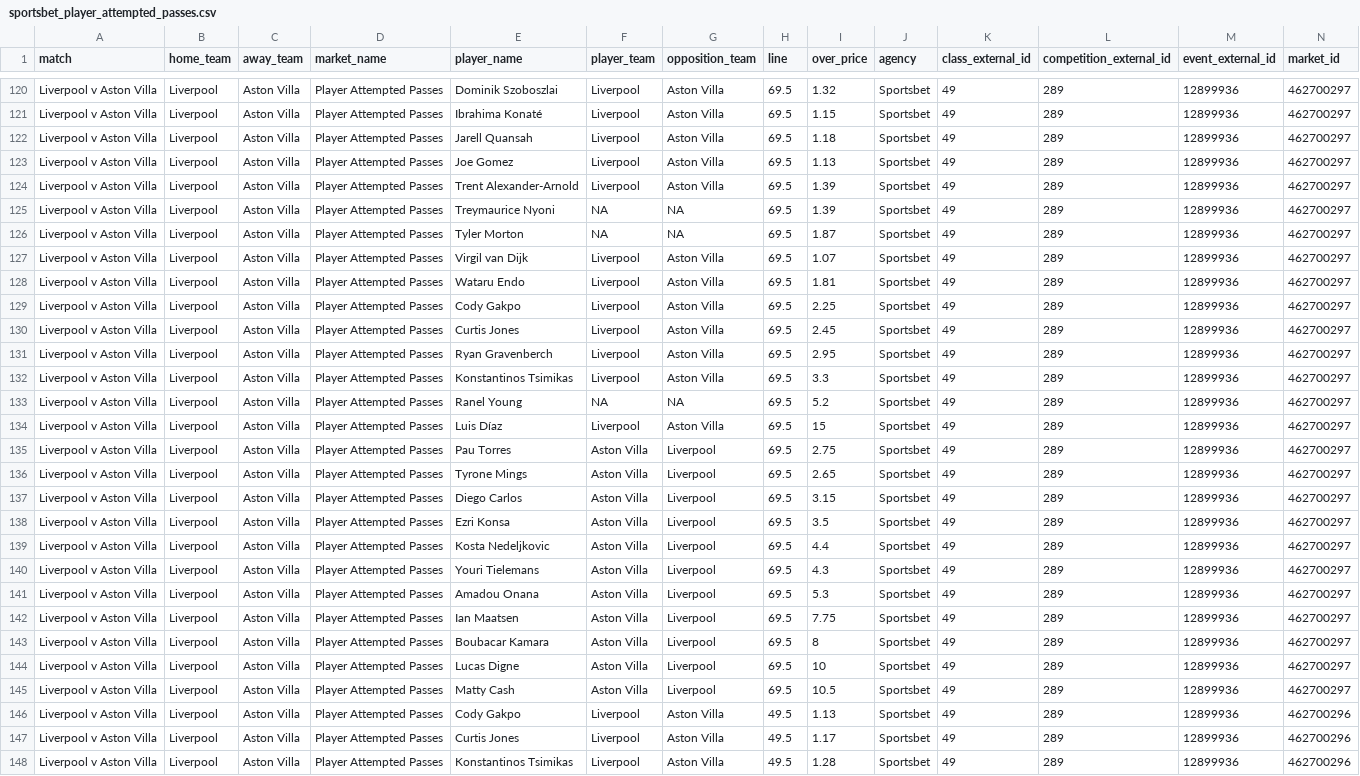
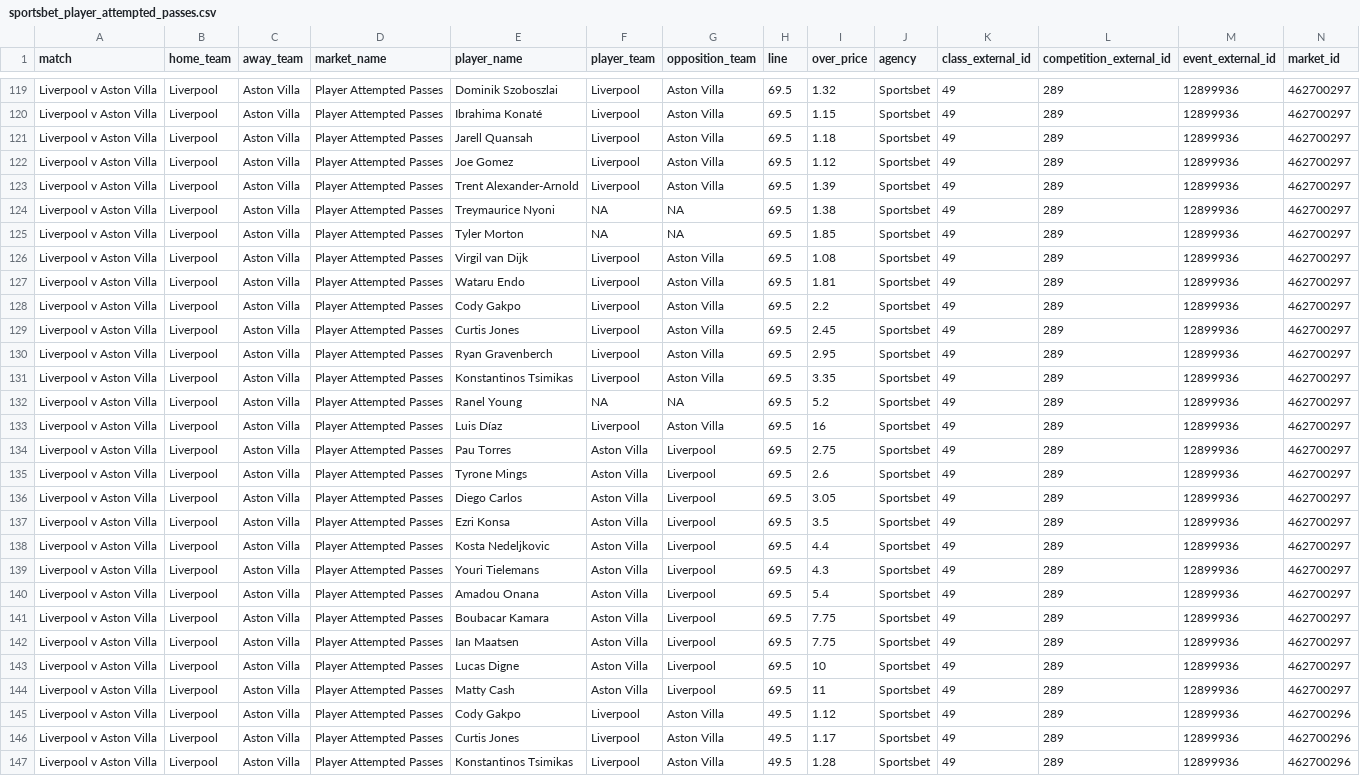
Before and after one commit to jamesbrown1417/Soccer, a CSV file: Data/scraped_odds/EPL/sportsbet_player_attempted_passes.csv, drawn as a sheet; only a part is shown, gaps mark what is left out; removed rows and columns are numbered as before the commit, all else as after; rows hold the shown columns only; the diff covers the shown part only; the diff names each change by its address in the sheet, - before the commit and + after, or states it on an @@ line.

```diff
--- a/Data/scraped_odds/EPL/sportsbet_player_attempted_passes.csv
+++ b/Data/scraped_odds/EPL/sportsbet_player_attempted_passes.csv
-I122 (over_price): 1.13
+I122 (over_price): 1.12
-I124 (over_price): 1.39
+I124 (over_price): 1.38
-I125 (over_price): 1.87
+I125 (over_price): 1.85
-I126 (over_price): 1.07
+I126 (over_price): 1.08
-I128 (over_price): 2.25
+I128 (over_price): 2.2
-I131 (over_price): 3.3
+I131 (over_price): 3.35
-I133 (over_price): 15
+I133 (over_price): 16
-I135 (over_price): 2.65
+I135 (over_price): 2.6
-I136 (over_price): 3.15
+I136 (over_price): 3.05
-I140 (over_price): 5.3
+I140 (over_price): 5.4
+row 141: Liverpool v Aston Villa | Liverpool | Aston Villa | Player Attempted Passes | Boubacar Kamara | Aston Villa | Liverpool | 69.5 | 7.75 | Sportsbet | 49 | 289 | 12899936 | 462700297
-row 143: Liverpool v Aston Villa | Liverpool | Aston Villa | Player Attempted Passes | Boubacar Kamara | Aston Villa | Liverpool | 69.5 | 8 | Sportsbet | 49 | 289 | 12899936 | 462700297
-I144 (over_price): 10.5
+I144 (over_price): 11
-I145 (over_price): 1.13
+I145 (over_price): 1.12
```
Also changed, not shown: 1 removed row and 61 edited cells elsewhere in this file, Data/scraped_odds/EPL/neds_player_goals.csv, Data/scraped_odds/EPL/neds_player_shots.csv, 57 other files.
